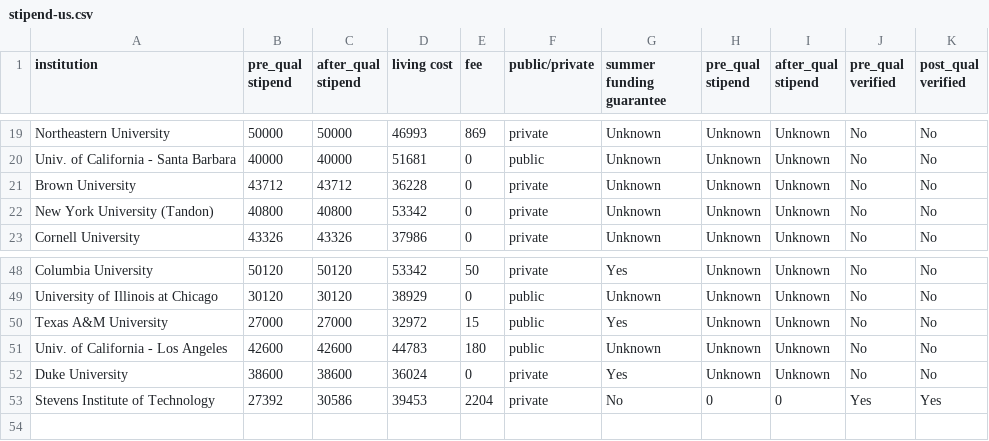
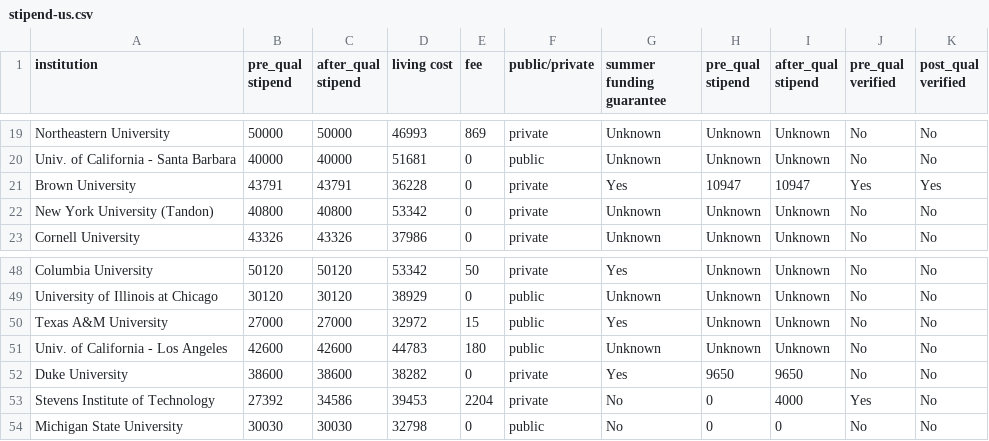
Before and after one commit to CSStipendRankings/CSStipendRankings, a CSV file: stipend-us.csv, drawn as a sheet; only a part is shown, gaps mark what is left out.

Commit message:
Update some universities

```diff
--- a/stipend-us.csv
+++ b/stipend-us.csv
@@ -20,3 +20,3 @@ institution, pre_qual stipend, after_qual stipend, living cost, fee, public/priv
 "Univ. of California - Santa Barbara", 40000, 40000, 51681, 0, public, Unknown, Unknown, Unknown, No, No
-"Brown University", 43712, 43712, 36228, 0, private, Unknown, Unknown, Unknown, No, No
+"Brown University", 43791, 43791, 36228, 0, private, Yes, 10947, 10947, Yes, Yes
 "New York University (Tandon)", 40800, 40800, 53342, 0, private, Unknown, Unknown, Unknown, No, No
@@ -51,3 +51,4 @@ institution, pre_qual stipend, after_qual stipend, living cost, fee, public/priv
 "Univ. of California - Los Angeles", 42600, 42600, 44783, 180, public, Unknown, Unknown, Unknown, No, No
-"Duke University", 38600, 38600, 36024, 0, private, Yes, Unknown, Unknown, No, No
-"Stevens Institute of Technology", 27392, 30586, 39453, 2204, private, No, 0, 0, Yes, Yes
+"Duke University", 38600, 38600, 38282, 0, private, Yes, 9650, 9650, No, No
+"Stevens Institute of Technology", 27392, 34586, 39453, 2204, private, No, 0, 4000, Yes, No
+"Michigan State University", 30030, 30030, 32798, 0, public, No, 0, 0, No, No
```
